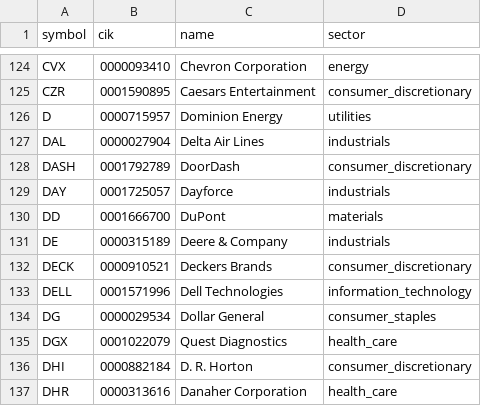
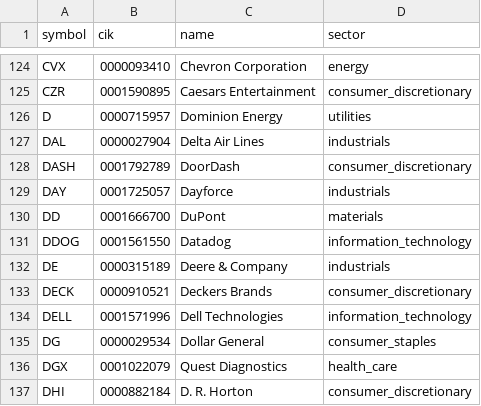
Before and after one commit to lawcal/sp500-components-history, a CSV file: data_delayed/sp500_components.csv, drawn as a sheet; only a part is shown, gaps mark what is left out; the shorter side is filled out with more unchanged rows; the diff names each change by its address in the sheet, - before the commit and + after, or states it on an @@ line.

```diff
--- a/data_delayed/sp500_components.csv
+++ b/data_delayed/sp500_components.csv
+row 131: DDOG | 0001561550 | Datadog | information_technology
```
Also changed, not shown: 1 other file.
